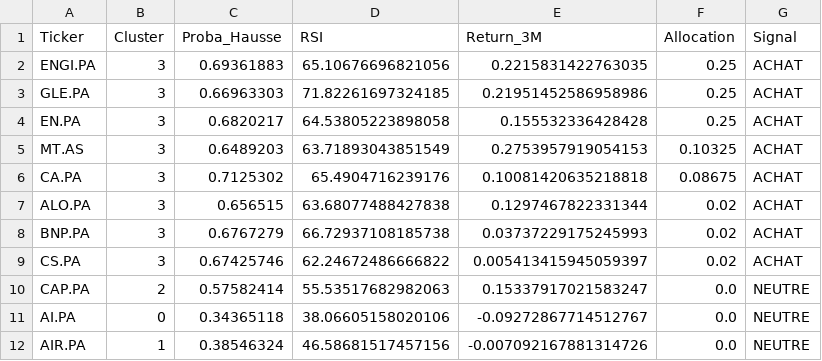
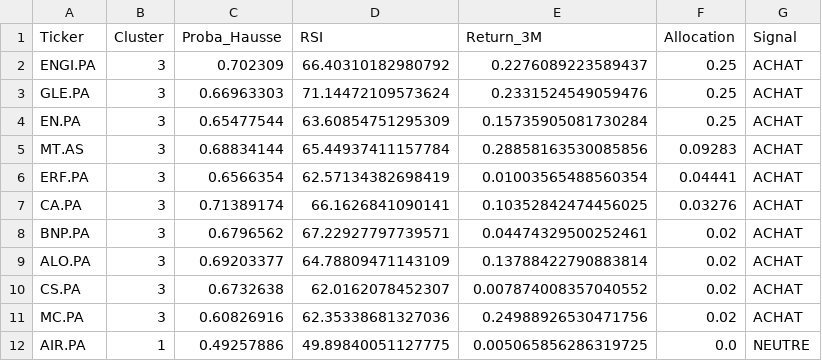
Before and after one commit to SORADATA/CAC40-Quantitative-Analysis-Predictive-Asset-Allocation, a CSV file: latest_signals.csv, drawn as a sheet; only a part is shown; the diff covers the shown part only.

```diff
--- a/latest_signals.csv
+++ b/latest_signals.csv
@@ -1,12 +1,12 @@
 Ticker,Cluster,Proba_Hausse,RSI,Return_3M,Allocation,Signal
-ENGI.PA,3,0.69361883,65.10676696821056,0.2215831422763035,0.25,ACHAT
-GLE.PA,3,0.66963303,71.82261697324185,0.21951452586958986,0.25,ACHAT
-EN.PA,3,0.6820217,64.53805223898058,0.155532336428428,0.25,ACHAT
-MT.AS,3,0.6489203,63.71893043851549,0.2753957919054153,0.10325,ACHAT
-CA.PA,3,0.7125302,65.4904716239176,0.10081420635218818,0.08675,ACHAT
-ALO.PA,3,0.656515,63.68077488427838,0.1297467822331344,0.02,ACHAT
-BNP.PA,3,0.6767279,66.72937108185738,0.03737229175245993,0.02,ACHAT
-CS.PA,3,0.67425746,62.24672486666822,0.005413415945059397,0.02,ACHAT
-CAP.PA,2,0.57582414,55.53517682982063,0.15337917021583247,0.0,NEUTRE
-AI.PA,0,0.34365118,38.06605158020106,-0.09272867714512767,0.0,NEUTRE
-AIR.PA,1,0.38546324,46.58681517457156,-0.007092167881314726,0.0,NEUTRE
+ENGI.PA,3,0.702309,66.40310182980792,0.2276089223589437,0.25,ACHAT
+GLE.PA,3,0.66963303,71.14472109573624,0.2331524549059476,0.25,ACHAT
+EN.PA,3,0.65477544,63.60854751295309,0.15735905081730284,0.25,ACHAT
+MT.AS,3,0.68834144,65.44937411157784,0.28858163530085856,0.09283,ACHAT
+ERF.PA,3,0.6566354,62.57134382698419,0.01003565488560354,0.04441,ACHAT
+CA.PA,3,0.71389174,66.1626841090141,0.10352842474456025,0.03276,ACHAT
+BNP.PA,3,0.6796562,67.22927797739571,0.04474329500252461,0.02,ACHAT
+ALO.PA,3,0.69203377,64.78809471143109,0.13788422790883814,0.02,ACHAT
+CS.PA,3,0.6732638,62.0162078452307,0.007874008357040552,0.02,ACHAT
+MC.PA,3,0.60826916,62.35338681327036,0.24988926530471756,0.02,ACHAT
+AIR.PA,1,0.49257886,49.89840051127775,0.005065856286319725,0.0,NEUTRE
```
Also changed, not shown: 3 added rows, 3 removed rows and 78 edited cells elsewhere in this file, portfolio_history.csv, 2 other files.
